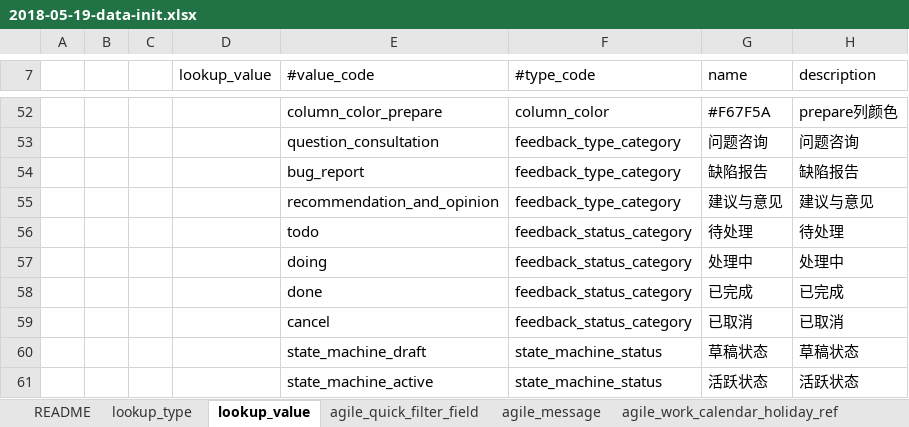
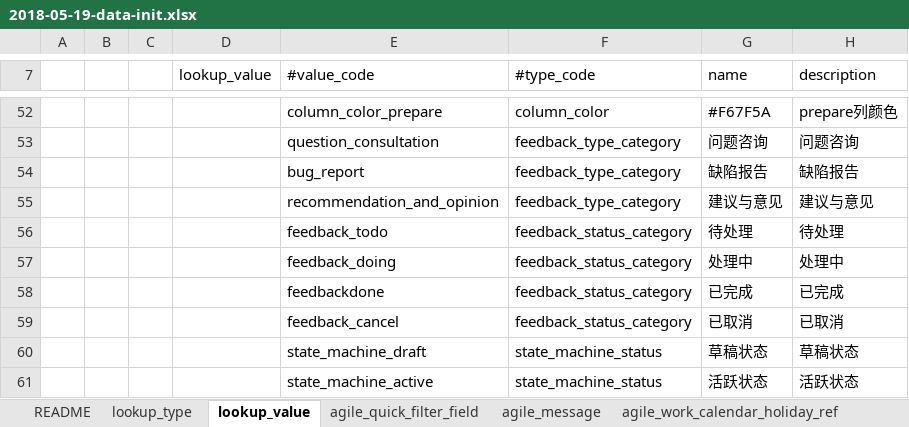
Before and after one commit to choerodon/agile-service-old, an Excel workbook: src/main/resources/script/db/data_init/2018-05-19-data-init.xlsx, sheet lookup_value, drawn as a sheet; only a part is shown, gaps mark what is left out; values as stored, in another font and other column widths than the file's, no borders; the diff names each change by its address in the sheet, - before the commit and + after, or states it on an @@ line.

```diff
--- a/src/main/resources/script/db/data_init/2018-05-19-data-init.xlsx (sheet lookup_value)
+++ b/src/main/resources/script/db/data_init/2018-05-19-data-init.xlsx (sheet lookup_value)
-E56 (#value_code): todo
+E56 (#value_code): feedback_todo
-E57 (#value_code): doing
+E57 (#value_code): feedback_doing
-E58 (#value_code): done
+E58 (#value_code): feedbackdone
-E59 (#value_code): cancel
+E59 (#value_code): feedback_cancel
```
Also changed, not shown: 2 other files.
